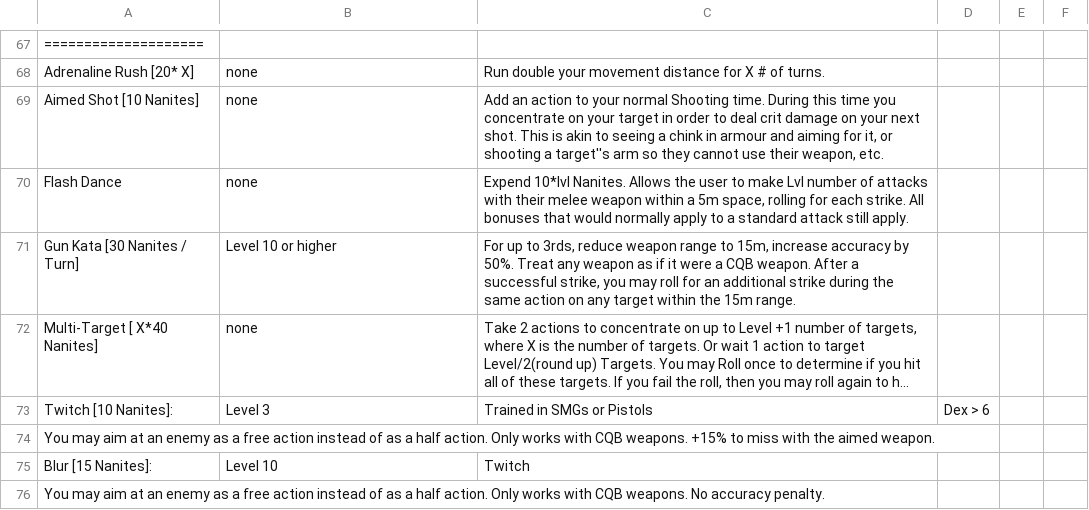
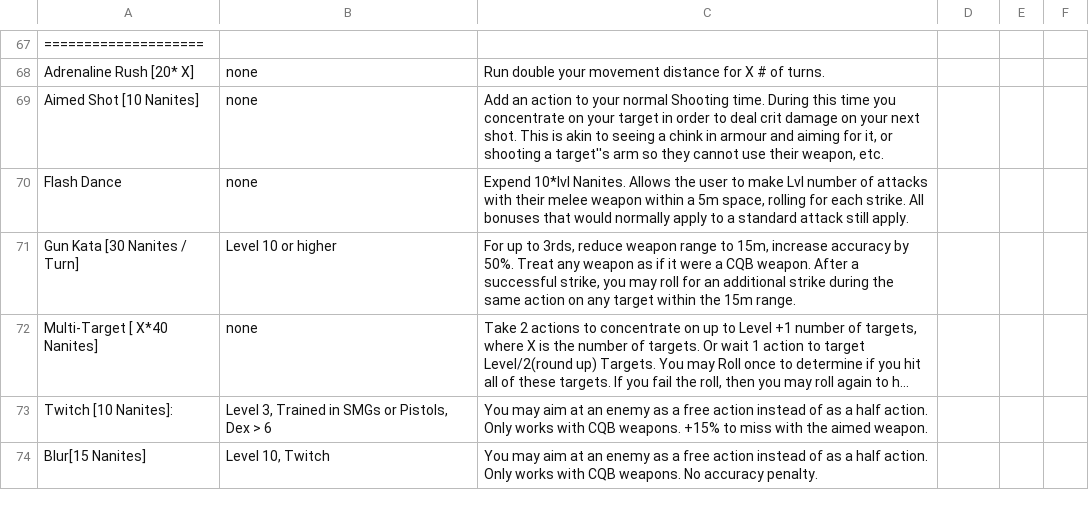
Before and after one commit to bleehu/CXDocs, a CSV file: docs/feats.csv, drawn as a sheet; only a part is shown, gaps mark what is left out; long unchanged cells end in …; removed rows and columns are numbered as before the commit, all else as after; the diff names each change by its address in the sheet, - before the commit and + after, or states it on an @@ line.

```diff
--- a/docs/feats.csv
+++ b/docs/feats.csv
-B73: Level 3
+B73: Level 3, Trained in SMGs or Pistols, Dex > 6
-C73: Trained in SMGs or Pistols
+C73: You may aim at an enemy as a free action instead of as a half action. Only works with CQB weapons. +15% to miss with the aimed weapon.
-D73: Dex > 6
+D73: (empty)
-row 74: You may aim at an enemy as a free action instead of as a half action. Only works with CQB weapons. +15% to miss with the aimed weapon.
-row 75: Blur [15 Nanites]: | Level 10 | Twitch
-row 76: You may aim at an enemy as a free action instead of as a half action. Only works with CQB weapons. No accuracy penalty.
+row 74: Blur[15 Nanites] | Level 10, Twitch | You may aim at an enemy as a free action instead of as a half action. Only works with CQB weapons. No accuracy penalty.
```
Also changed, not shown: 2 other files.
